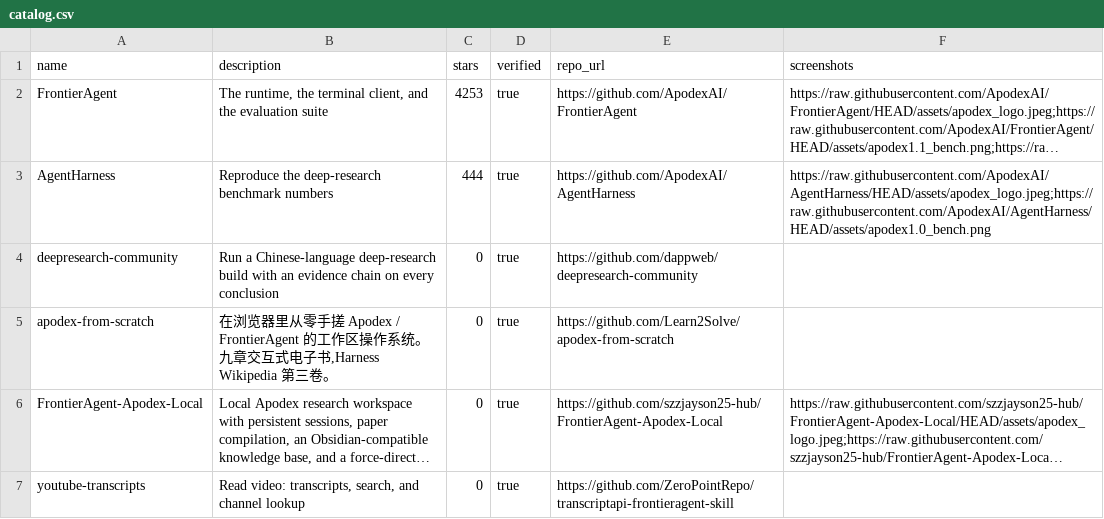
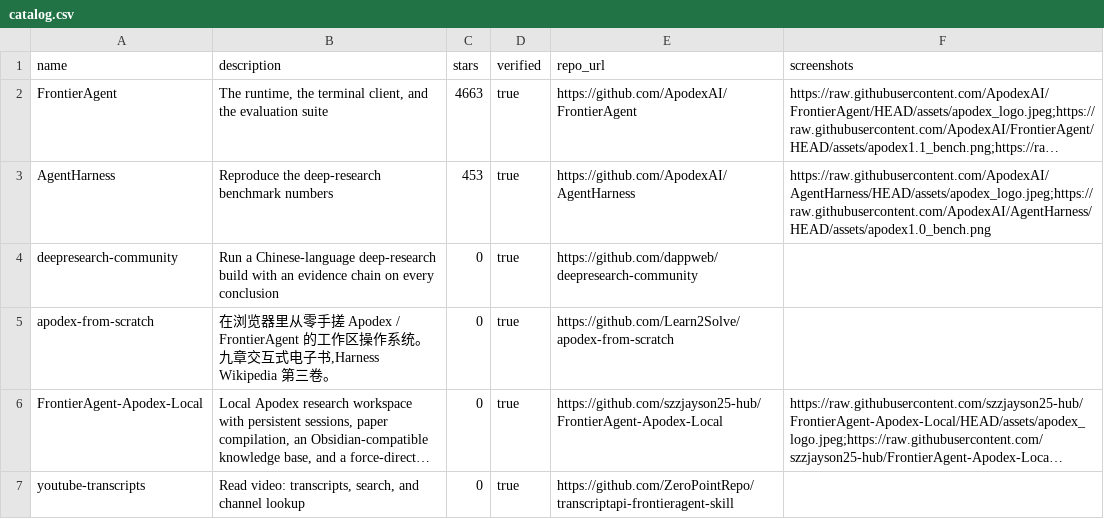
Before and after one commit to ZeroPointRepo/awesome-frontieragent, a CSV file: catalog.csv, drawn as a sheet; long unchanged cells end in …; the diff names each change by its address in the sheet, - before the commit and + after, or states it on an @@ line.

```diff
--- a/catalog.csv
+++ b/catalog.csv
-C2 (stars): 4253
+C2 (stars): 4663
-C3 (stars): 444
+C3 (stars): 453
```
Also changed, not shown: 2 other files.
